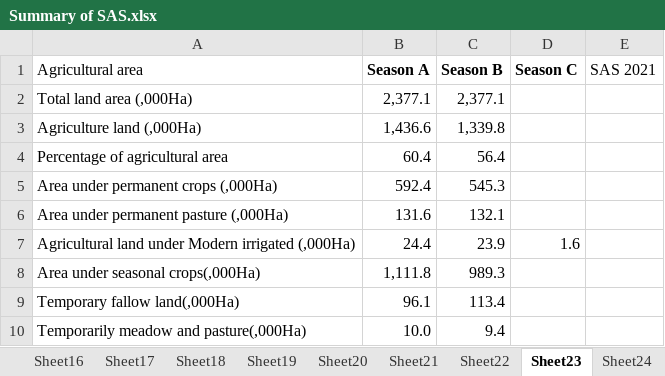
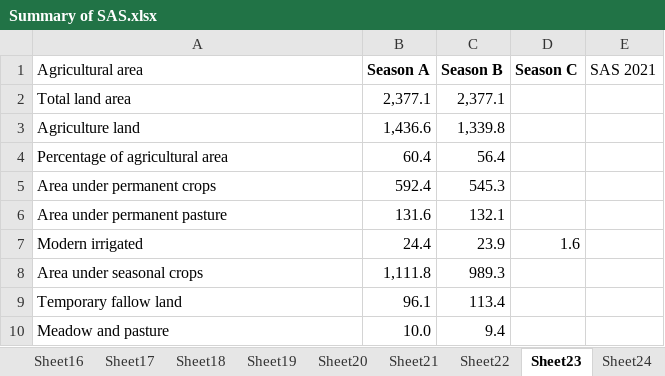
Before and after one commit to vierukundo/Hackathon2023, an Excel workbook: Interactive_dashboard/Summary of SAS.xlsx, sheet Sheet23, drawn as a sheet; values as stored, in another font and other column widths than the file's, no borders; the diff names each change by its address in the sheet, - before the commit and + after, or states it on an @@ line.

```diff
--- a/Interactive_dashboard/Summary of SAS.xlsx (sheet Sheet23)
+++ b/Interactive_dashboard/Summary of SAS.xlsx (sheet Sheet23)
-A2 (Agricultural area): Total land area (,000Ha)
+A2 (Agricultural area): Total land area
-A3 (Agricultural area): Agriculture land (,000Ha)
+A3 (Agricultural area): Agriculture land
-A5 (Agricultural area): Area under permanent crops (,000Ha)
+A5 (Agricultural area): Area under permanent crops
-A6 (Agricultural area): Area under permanent pasture (,000Ha)
+A6 (Agricultural area): Area under permanent pasture
-A7 (Agricultural area): Agricultural land under Modern irrigated (,000Ha)
+A7 (Agricultural area): Modern irrigated
-A8 (Agricultural area): Area under seasonal crops(,000Ha)
+A8 (Agricultural area): Area under seasonal crops
-A9 (Agricultural area): Temporary fallow land(,000Ha)
+A9 (Agricultural area): Temporary fallow land
-A10 (Agricultural area): Temporarily meadow and pasture(,000Ha)
+A10 (Agricultural area): Meadow and pasture
```
Also changed, not shown: sheet Sheet18, sheet Sheet16, sheet Sheet17, sheet Sheet22, sheet Sheet24, sheet Sheet19, 2 more sheets, 5 other files.
